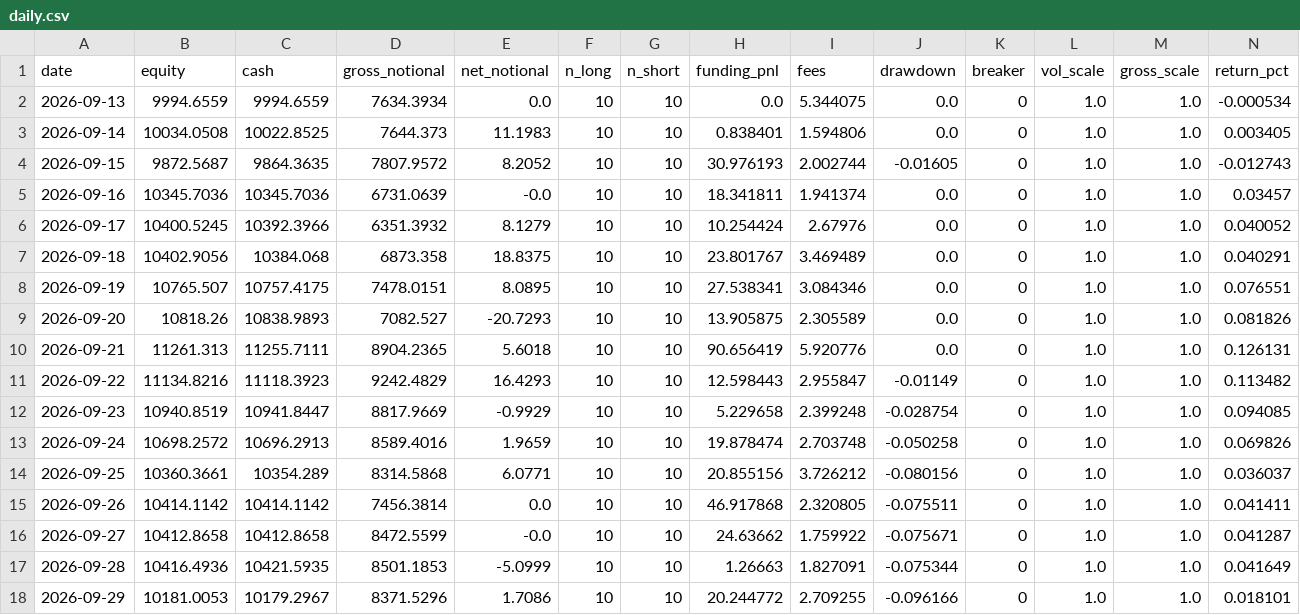
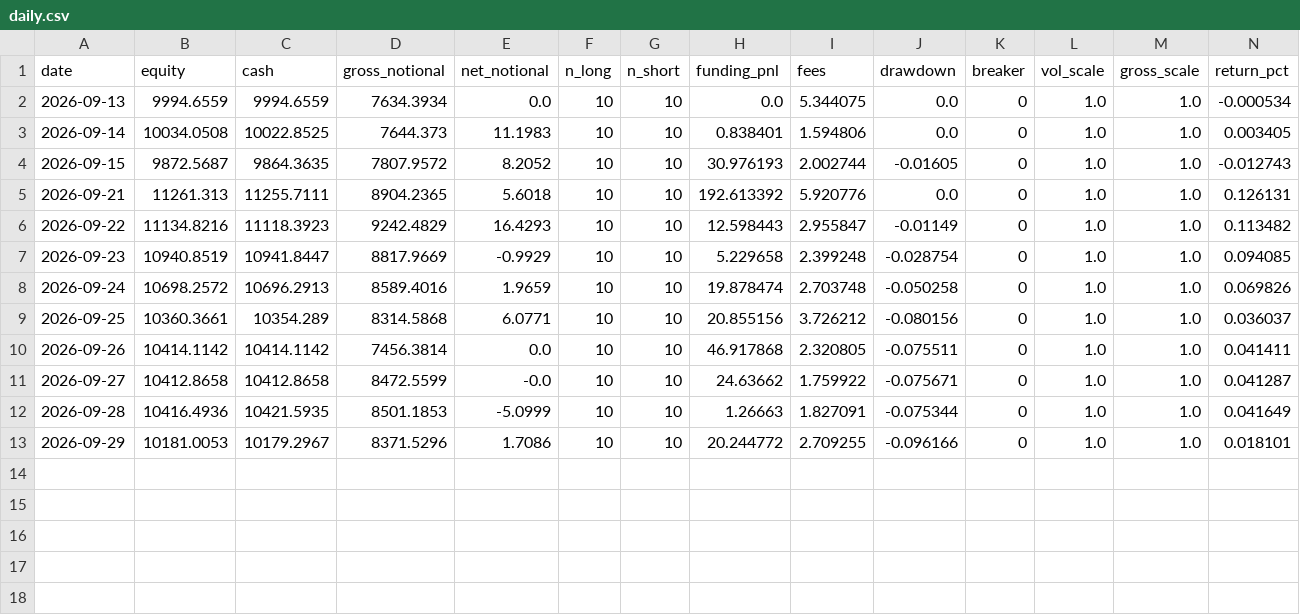
Before and after one commit to OjasJibhakate/CryptoForge, a CSV file: paper/state/wave3/daily.csv, drawn as a sheet; only a part is shown; removed rows and columns are numbered as before the commit, all else as after; rows hold the shown columns only; the diff names each change by its address in the sheet, - before the commit and + after, or states it on an @@ line.

```diff
--- a/paper/state/wave3/daily.csv
+++ b/paper/state/wave3/daily.csv
-row 5: 2026-09-16 | 10345.7036 | 10345.7036 | 6731.0639 | -0.0 | 10 | 10 | 18.341811 | 1.941374 | 0.0 | 0 | 1.0 | 1.0 | 0.03457
-row 6: 2026-09-17 | 10400.5245 | 10392.3966 | 6351.3932 | 8.1279 | 10 | 10 | 10.254424 | 2.67976 | 0.0 | 0 | 1.0 | 1.0 | 0.040052
-row 7: 2026-09-18 | 10402.9056 | 10384.068 | 6873.358 | 18.8375 | 10 | 10 | 23.801767 | 3.469489 | 0.0 | 0 | 1.0 | 1.0 | 0.040291
-row 8: 2026-09-19 | 10765.507 | 10757.4175 | 7478.0151 | 8.0895 | 10 | 10 | 27.538341 | 3.084346 | 0.0 | 0 | 1.0 | 1.0 | 0.076551
-row 9: 2026-09-20 | 10818.26 | 10838.9893 | 7082.527 | -20.7293 | 10 | 10 | 13.905875 | 2.305589 | 0.0 | 0 | 1.0 | 1.0 | 0.081826
-H5 (funding_pnl): 90.656419
+H5 (funding_pnl): 192.613392
```
Also changed, not shown: paper/state/wave3/events.csv, paper/state/wave3/targets.csv, 13 other files.
